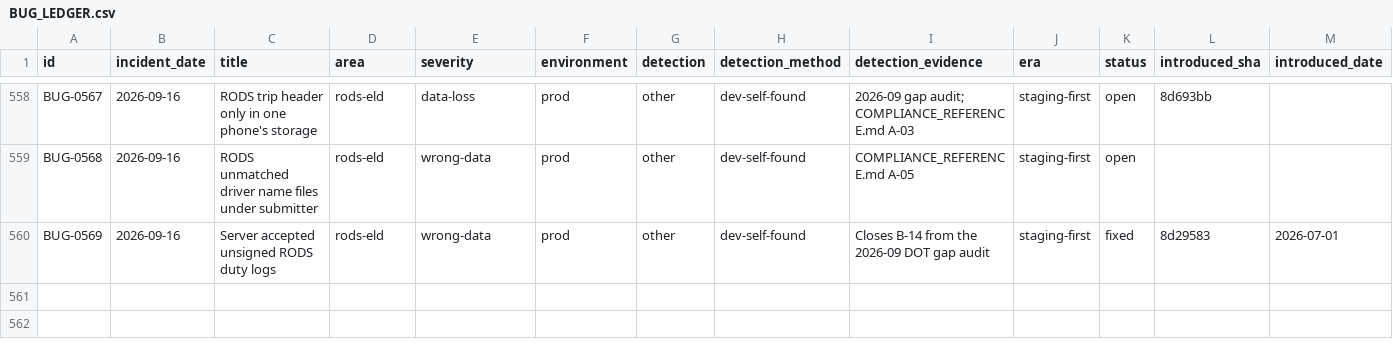
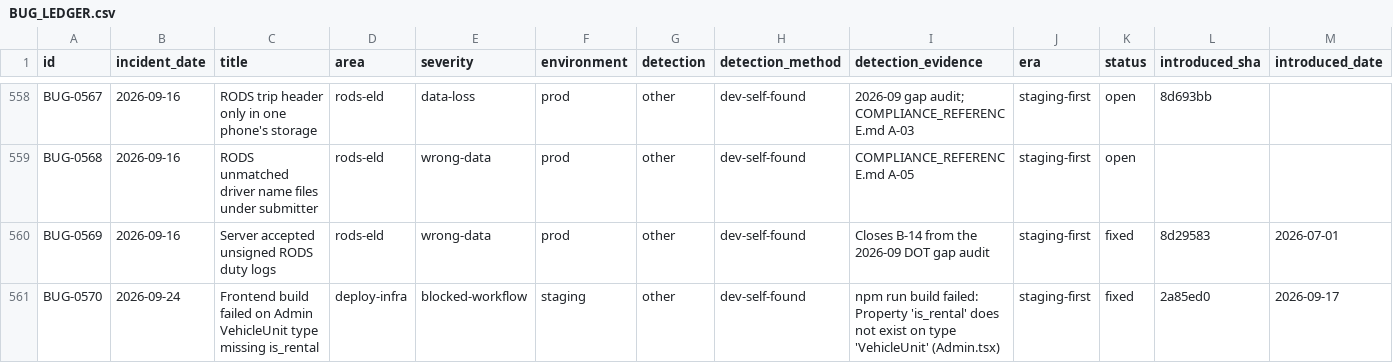
Before and after one commit to Jcrooks24/mountaineer-crew-app, a CSV file: docs/bugs/BUG_LEDGER.csv, drawn as a sheet; only a part is shown, gaps mark what is left out; rows hold the shown columns only; the diff names each change by its address in the sheet, - before the commit and + after, or states it on an @@ line.

```diff
--- a/docs/bugs/BUG_LEDGER.csv
+++ b/docs/bugs/BUG_LEDGER.csv
+row 561: BUG-0570 | 2026-09-24 | Frontend build failed on Admin VehicleUnit type missing is_rental | deploy-infra | blocked-workflow | staging | other | dev-self-found | npm run build failed: Property 'is_rental' does not exist on type 'VehicleUnit' (Admin.tsx) | staging-first | fixed | 2a85ed0 | 2026-09-17
```
